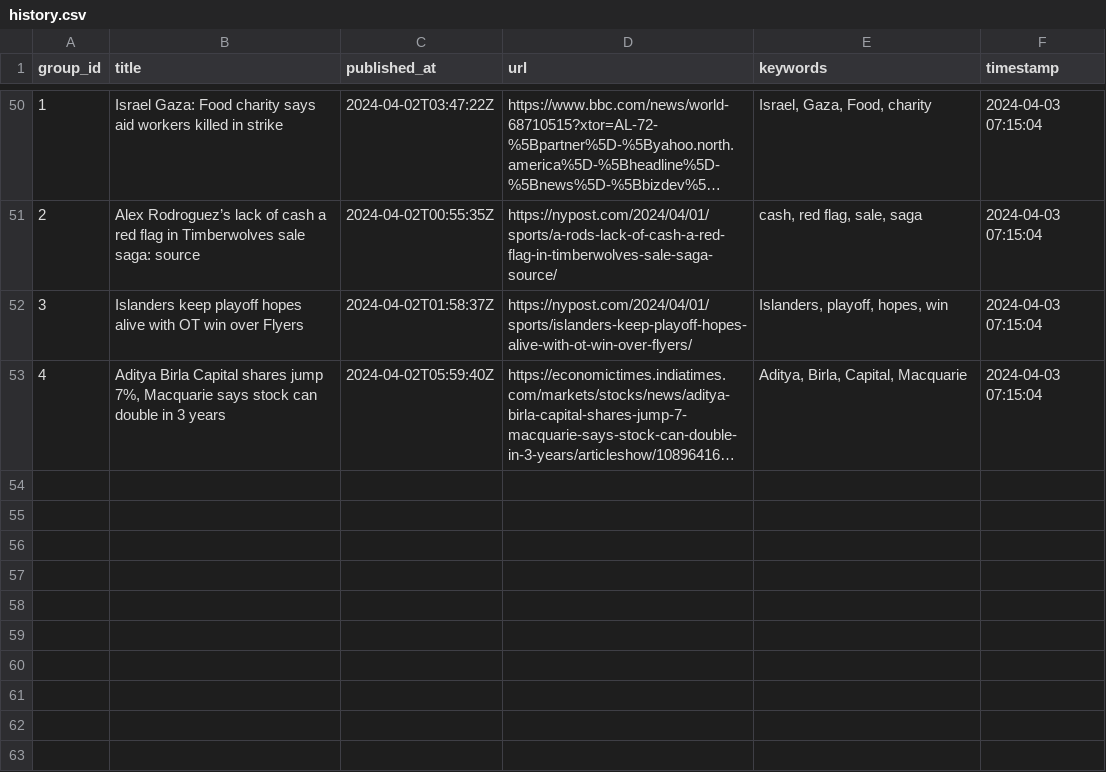
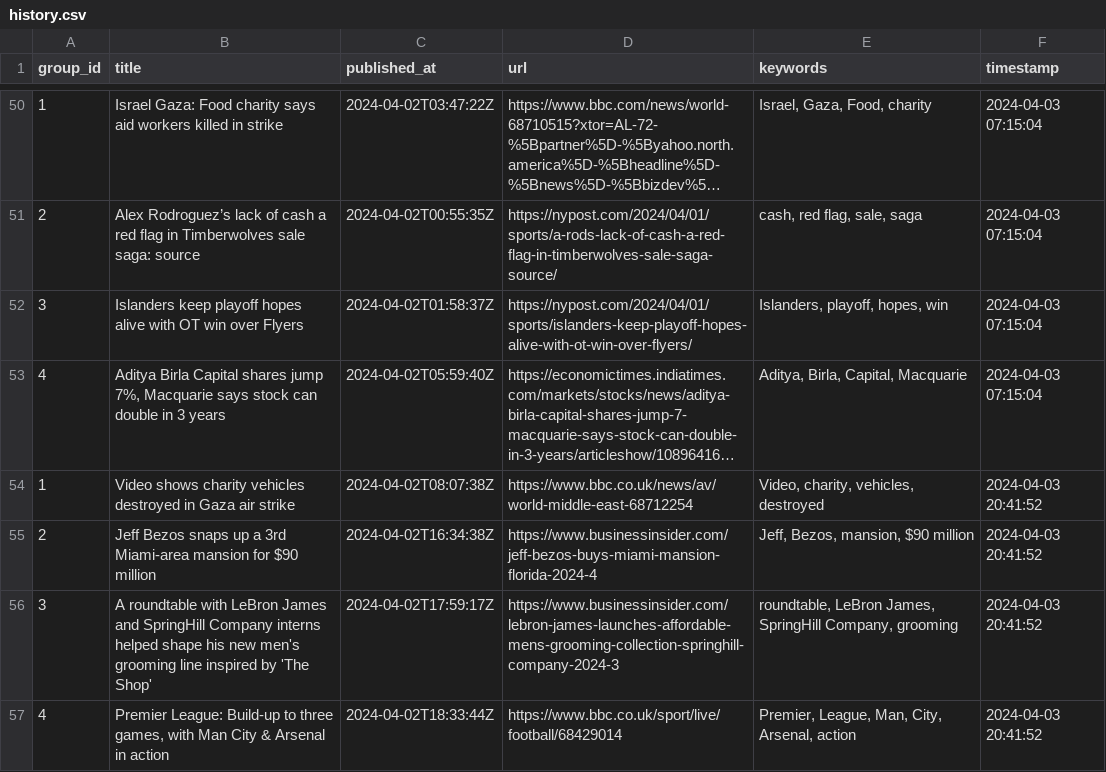
Before and after one commit to ritikaasri/newsgame, a CSV file: history/history.csv, drawn as a sheet; only a part is shown, gaps mark what is left out; long unchanged cells end in …; the diff names each change by its address in the sheet, - before the commit and + after, or states it on an @@ line.

Commit message:
Update keywords main.csv

```diff
--- a/history/history.csv
+++ b/history/history.csv
+row 54: 1 | Video shows charity vehicles destroyed in Gaza air strike | 2024-04-02T08:07:38Z | https://www.bbc.co.uk/news/av/world-middle-east-68712254 | Video, charity, vehicles, destroyed | 2024-04-03 20:41:52
+row 55: 2 | Jeff Bezos snaps up a 3rd Miami-area mansion for $90 million | 2024-04-02T16:34:38Z | https://www.businessinsider.com/jeff-bezos-buys-miami-mansion-florida-2024-4 | Jeff, Bezos, mansion, $90 million | 2024-04-03 20:41:52
+row 56: 3 | A roundtable with LeBron James and SpringHill Company interns helped shape his new men's grooming line inspired by 'The Shop' | 2024-04-02T17:59:17Z | https://www.businessinsider.com/lebron-james-launches-affordable-mens-grooming-collection-springhill-company-2024-3 | roundtable, LeBron James, SpringHill Company, grooming | 2024-04-03 20:41:52
+row 57: 4 | Premier League: Build-up to three games, with Man City & Arsenal in action | 2024-04-02T18:33:44Z | https://www.bbc.co.uk/sport/live/football/68429014 | Premier, League, Man, City, Arsenal, action | 2024-04-03 20:41:52
```
Also changed, not shown: web/data/main.csv.
